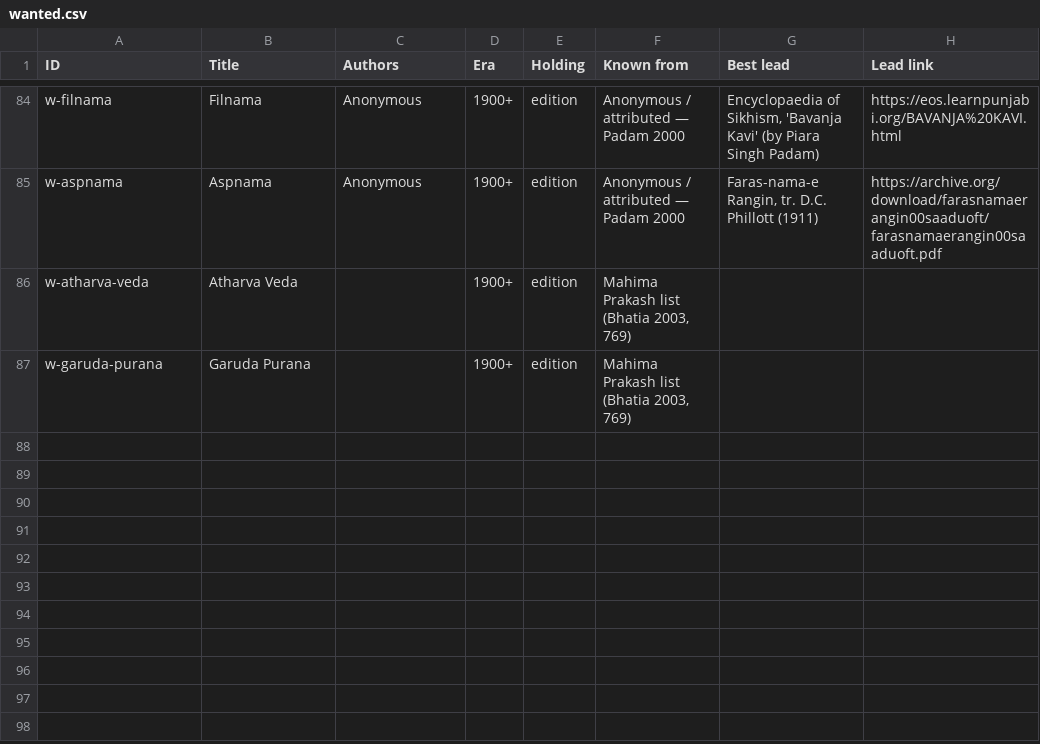
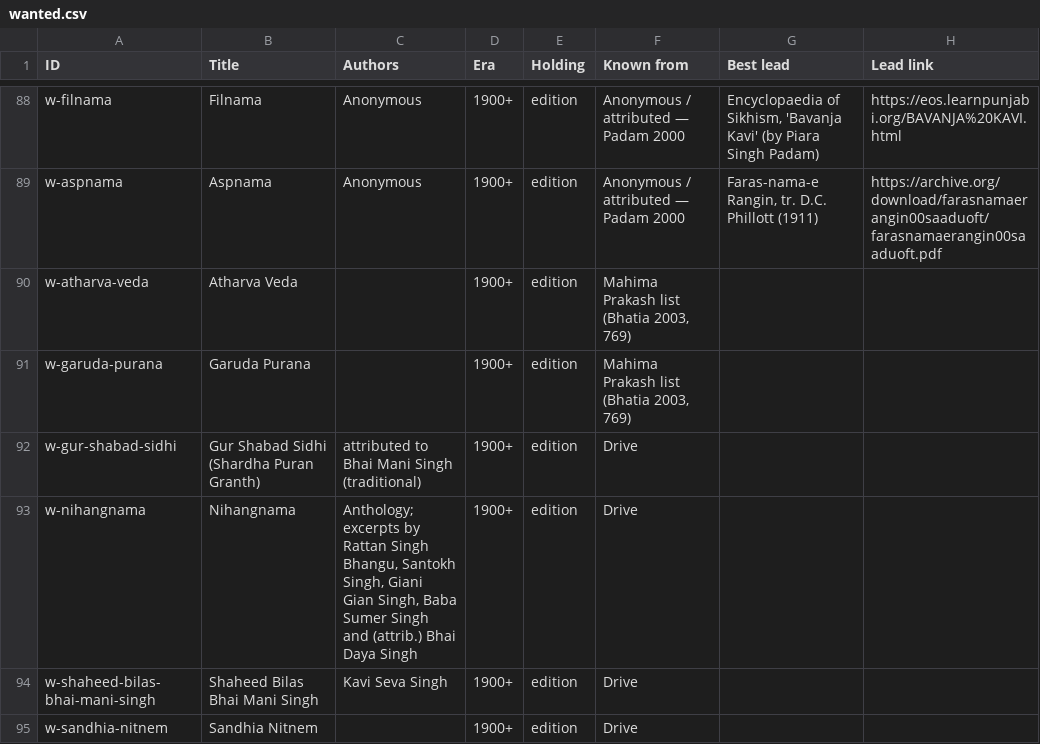
Before and after one commit to thehimmat/gurmukhi-kosh, a CSV file: pipeline/catalogue/views/wanted.csv, drawn as a sheet; only a part is shown, gaps mark what is left out; the diff covers the shown part only.

```diff
--- a/pipeline/catalogue/views/wanted.csv
+++ b/pipeline/catalogue/views/wanted.csv
@@ -87 +91,5 @@ w-atharva-veda,Atharva Veda,,1900+,edition,"Mahima Prakash list (Bhatia 2003, 76
 w-garuda-purana,Garuda Purana,,1900+,edition,"Mahima Prakash list (Bhatia 2003, 769)",,
+w-gur-shabad-sidhi,Gur Shabad Sidhi (Shardha Puran Granth),attributed to Bhai Mani Singh (traditional),1900+,edition,Drive,,
+w-nihangnama,Nihangnama,"Anthology; excerpts by Rattan Singh Bhangu, Santokh Singh, Giani Gian Singh, Baba Sumer Singh and (attrib.) Bhai Daya Singh",1900+,edition,Drive,,
+w-shaheed-bilas-bhai-mani-singh,Shaheed Bilas Bhai Mani Singh,Kavi Seva Singh,1900+,edition,Drive,,
+w-sandhia-nitnem,Sandhia Nitnem,,1900+,edition,Drive,,
```
Also changed, not shown: 8 added rows and 1 removed row elsewhere in this file, pipeline/catalogue/views/versions.csv, pipeline/catalogue/views/works.csv, 11 other files.
